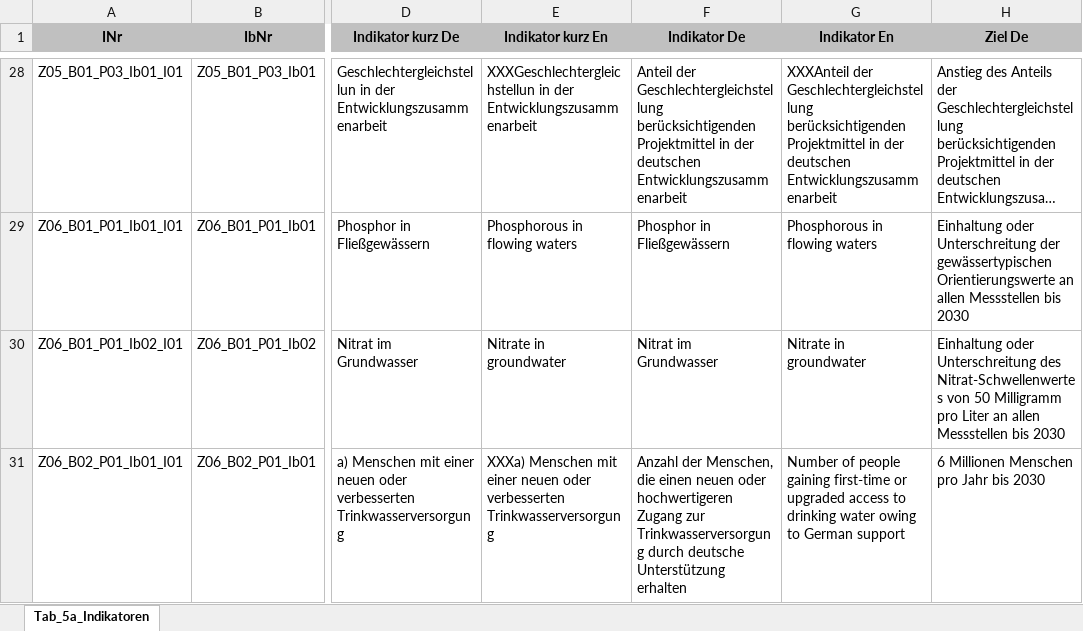
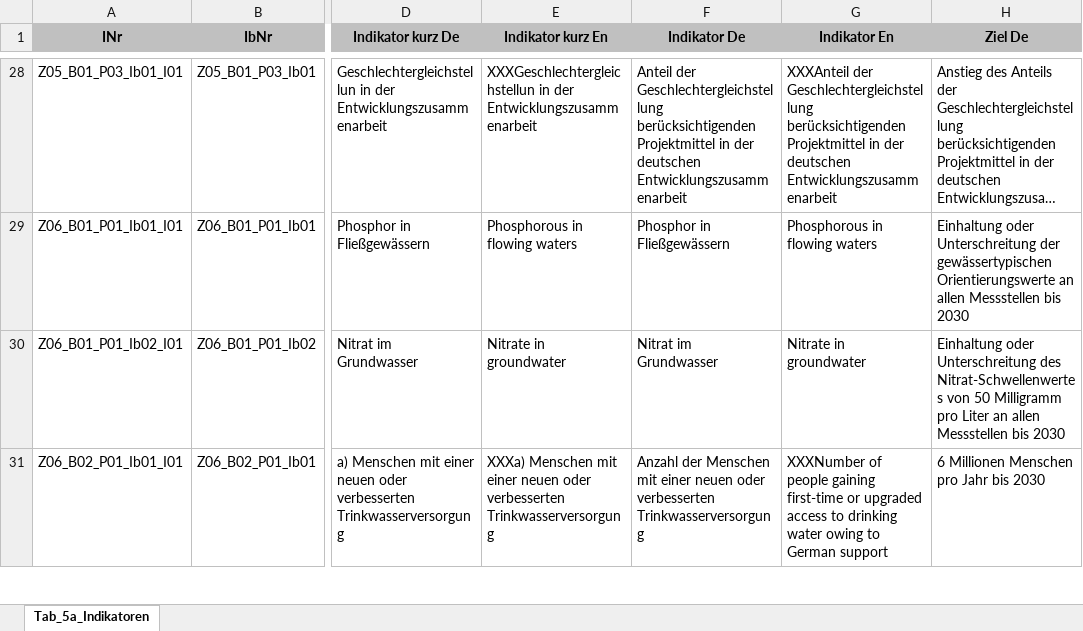
Before and after one commit to DnsUpgradeEnvironment/transfer, an Excel workbook: Tab_5a_Indikatoren.xlsx, sheet Tab_5a_Indikatoren, drawn as a sheet; only a part is shown, gaps mark what is left out; long unchanged cells end in …; values as stored, in another font and other column widths than the file's, no borders; the diff covers the shown part only; the diff names each change by its address in the sheet, - before the commit and + after, or states it on an @@ line.

```diff
--- a/Tab_5a_Indikatoren.xlsx (sheet Tab_5a_Indikatoren)
+++ b/Tab_5a_Indikatoren.xlsx (sheet Tab_5a_Indikatoren)
-F31 (Indikator De): Anzahl der Menschen, die einen neuen oder hochwertigeren Zugang zur Trinkwasserversorgung durch deutsche Unterstützung erhalten
+F31 (Indikator De): Anzahl der Menschen mit einer neuen oder verbesserten Trinkwasserversorgung
-G31 (Indikator En): Number of people…
+G31 (Indikator En): XXXNumber of people…
```
Also changed, not shown: 8 edited cells elsewhere in this sheet, Exp_data.xlsx, Exp_meta.xlsx, 11 other files.
